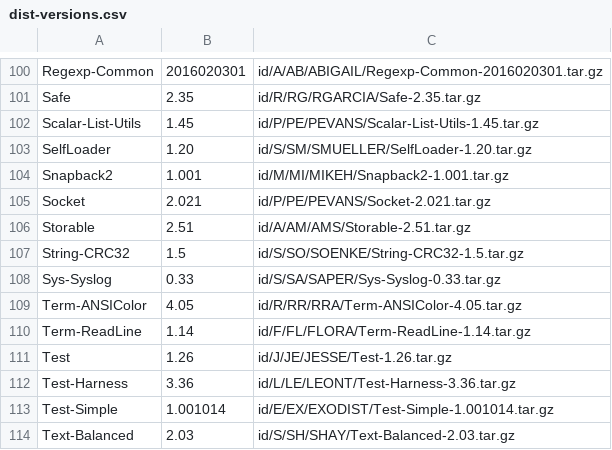
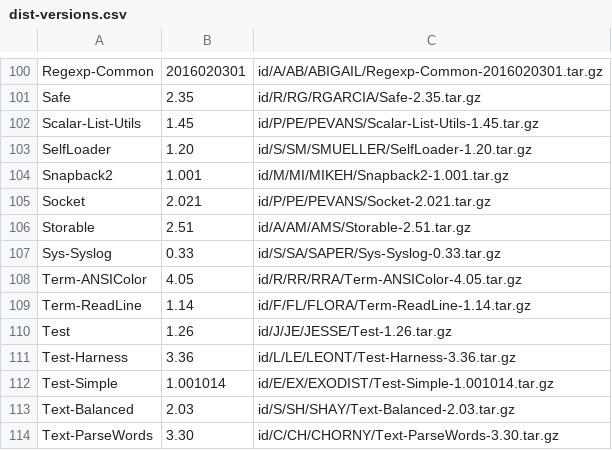
Before and after one commit to kentnl/Gentoo-Util-VirtualDepend, a CSV file: share/dist-versions.csv, drawn as a sheet; only a part is shown, gaps mark what is left out; the shorter side is filled out with more unchanged rows.

```diff
--- a/share/dist-versions.csv
+++ b/share/dist-versions.csv
@@ -106,3 +106,2 @@ Socket,2.021,id/P/PE/PEVANS/Socket-2.021.tar.gz
 Storable,2.51,id/A/AM/AMS/Storable-2.51.tar.gz
-String-CRC32,1.5,id/S/SO/SOENKE/String-CRC32-1.5.tar.gz
 Sys-Syslog,0.33,id/S/SA/SAPER/Sys-Syslog-0.33.tar.gz
```
Also changed, not shown: share/dist-to-gentoo.csv, share/module-to-gentoo.csv, 3 other files.
